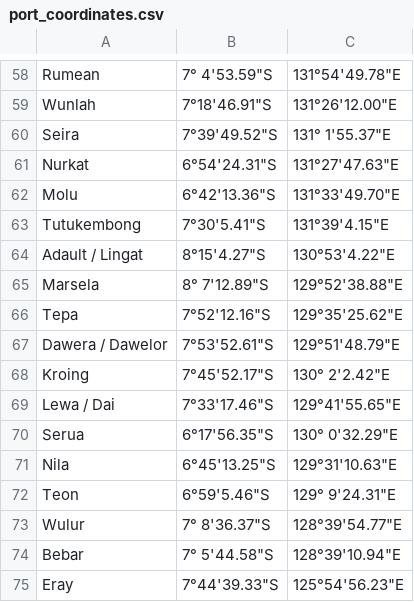
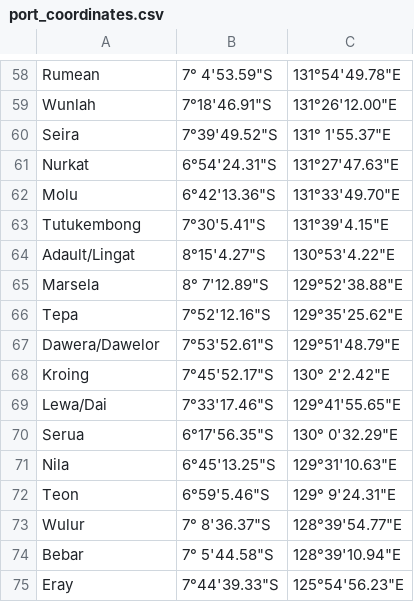
Before and after one commit to theo123490/Ship_Network_GA, a CSV file: port_coordinates.csv, drawn as a sheet; only a part is shown, gaps mark what is left out; the diff covers the shown part only.

```diff
--- a/port_coordinates.csv
+++ b/port_coordinates.csv
@@ -63,8 +63,8 @@ Molu,"  6°42'13.36""S","131°33'49.70""E"
 Tutukembong,"  7°30'5.41""S","131°39'4.15""E"
-Adault / Lingat,"  8°15'4.27""S","130°53'4.22""E"
+Adault/Lingat,"  8°15'4.27""S","130°53'4.22""E"
 Marsela,"  8° 7'12.89""S","129°52'38.88""E"
 Tepa,"  7°52'12.16""S","129°35'25.62""E"
-Dawera / Dawelor,"  7°53'52.61""S","129°51'48.79""E"
+Dawera/Dawelor,"  7°53'52.61""S","129°51'48.79""E"
 Kroing,"  7°45'52.17""S","130° 2'2.42""E"
-Lewa / Dai,"  7°33'17.46""S","129°41'55.65""E"
+Lewa/Dai,"  7°33'17.46""S","129°41'55.65""E"
 Serua,"  6°17'56.35""S","130° 0'32.29""E"
```
Also changed, not shown: 1 added row and 11 edited cells elsewhere in this file, barang_dummy.csv, 4 other files.
